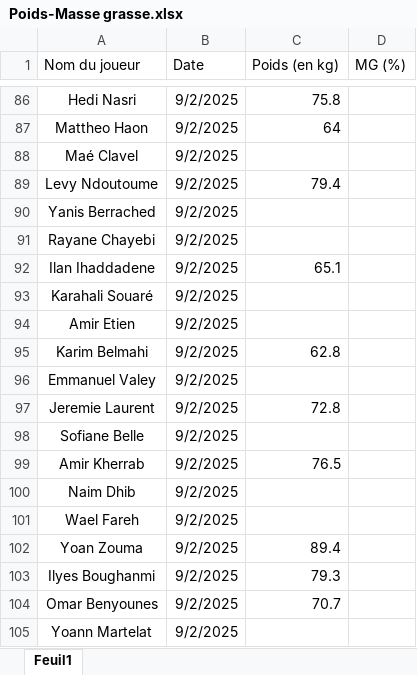
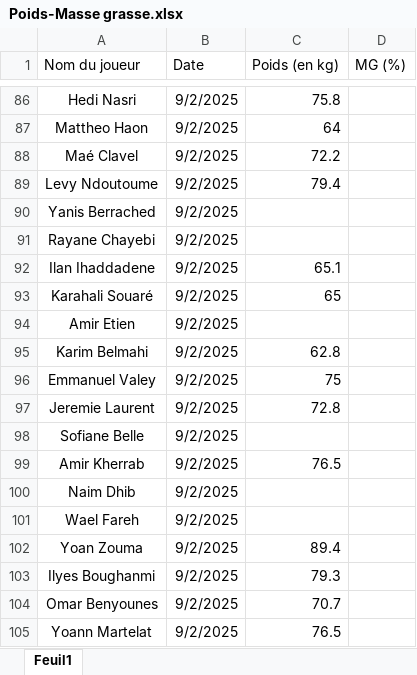
Before and after one commit to Chris15100/lld-app, an Excel workbook: data/Poids-Masse grasse.xlsx, sheet Feuil1, drawn as a sheet; only a part is shown, gaps mark what is left out; values as stored, in another font and other column widths than the file's, no borders; conditional formats not drawn; the diff names each change by its address in the sheet, - before the commit and + after, or states it on an @@ line.

```diff
--- a/data/Poids-Masse grasse.xlsx (sheet Feuil1)
+++ b/data/Poids-Masse grasse.xlsx (sheet Feuil1)
-C88 (Poids (en kg)): (empty)
+C88 (Poids (en kg)): 72.2
-C93 (Poids (en kg)): (empty)
+C93 (Poids (en kg)): 65
-C96 (Poids (en kg)): (empty)
+C96 (Poids (en kg)): 75
-C105 (Poids (en kg)): (empty)
+C105 (Poids (en kg)): 76.5
```
Also changed, not shown: data/DonneesGPSPropres.xlsx, data/Présences.xlsx, 1 other file.
